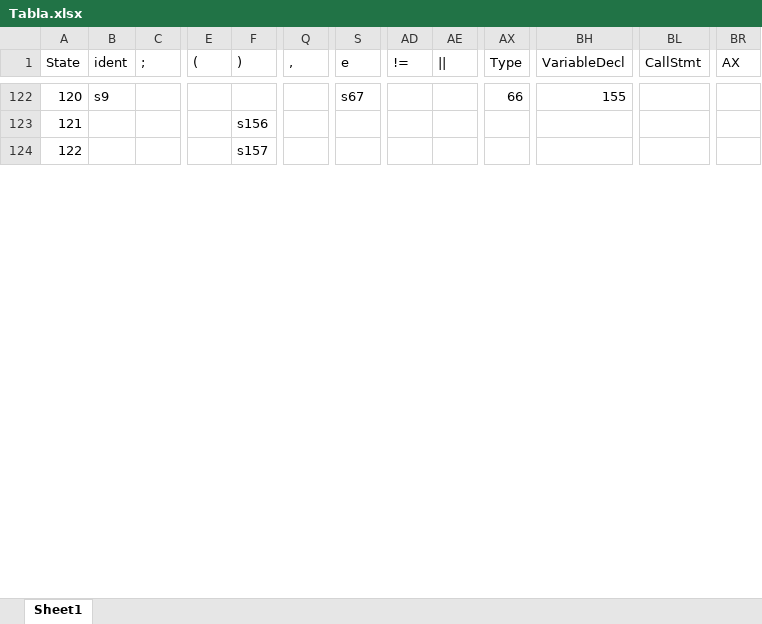
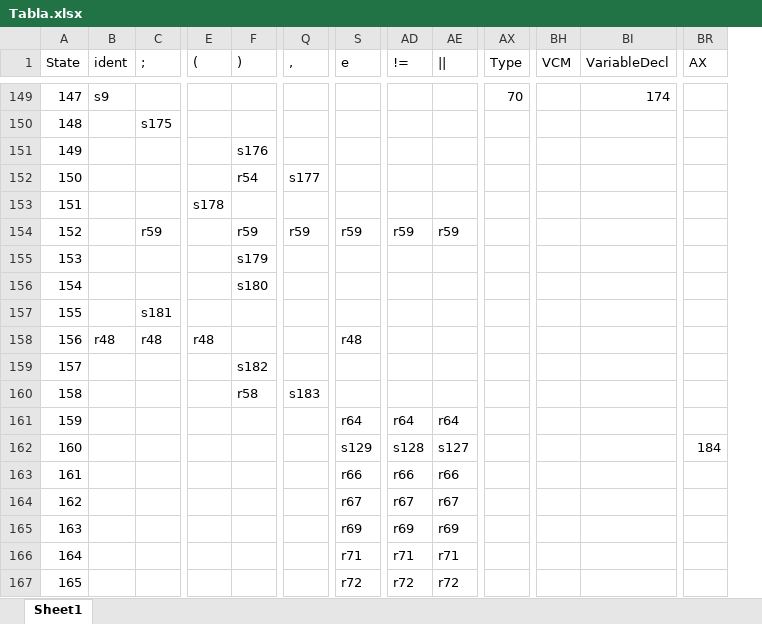
Before and after one commit to Deal-RP/Proyecto-Compiladores, an Excel workbook: mimij/mimij/AnalisiSintactico/Tabla.xlsx, sheet Sheet1, drawn as a sheet; only a part is shown, gaps mark what is left out; values as stored, in another font and other column widths than the file's, no cell formats; removed rows and columns are numbered as before the commit, all else as after; rows hold the shown columns only; the diff covers the shown part only; the diff names each change by its address in the sheet, - before the commit and + after, or states it on an @@ line.

```diff
--- a/mimij/mimij/AnalisiSintactico/Tabla.xlsx (sheet Sheet1)
+++ b/mimij/mimij/AnalisiSintactico/Tabla.xlsx (sheet Sheet1)
+column BH (VCM), empty
-column BL (CallStmt), empty
@@ column A (State) renumbered between rows 67 and 208 @@
-S149 (e): s67
+S149 (e): (empty)
-AX149 (Type): 66
+AX149 (Type): 70
-BI149 (VariableDecl): 155
+BI149 (VariableDecl): 174
+row 150: 148 |  | s175
-F151 ()): s156
+F151 ()): s176
+row 152: 150 |  |  |  | r54 | s177
+row 153: 151 |  |  | s178
@@ row 166 moved to row 154: 152 @@
-F155 ()): s157
+F155 ()): s179
+row 156: 154 |  |  |  | s180
+row 157: 155 |  | s181
@@ row 198 moved to row 158: 156 @@
+row 159: 157 |  |  |  | s182
+row 160: 158 |  |  |  | r58 | s183
+row 161: 159 |  |  |  |  |  | r64 | r64 | r64
+row 162: 160 |  |  |  |  |  | s129 | s128 | s127 |  |  |  | 184
+row 163: 161 |  |  |  |  |  | r66 | r66 | r66
+row 164: 162 |  |  |  |  |  | r67 | r67 | r67
+row 165: 163 |  |  |  |  |  | r69 | r69 | r69
@@ row 175 moved to row 166: 164 @@
@@ row 176 moved to row 167: 165 @@
```
Also changed, not shown: 64 added rows, 77 removed rows, 23 moved rows and 31 edited cells elsewhere in this sheet, cell formats, 2 other files.
